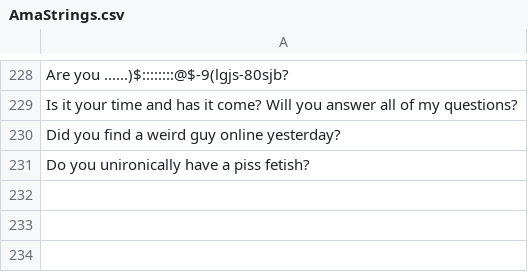
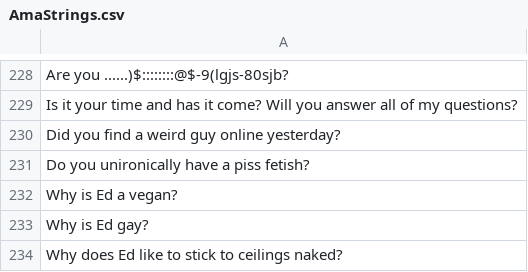
Before and after one commit to dragnilar/DiscordGameBot, a CSV file: AutomoderatorGameBot/Csv/AmaStrings.csv, drawn as a sheet; only a part is shown, gaps mark what is left out; the diff names each change by its address in the sheet, - before the commit and + after, or states it on an @@ line.

Commit message:
Various changes; game changes, new videos, reactions,etc

```diff
--- a/AutomoderatorGameBot/Csv/AmaStrings.csv
+++ b/AutomoderatorGameBot/Csv/AmaStrings.csv
+row 232: Why is Ed a vegan?
+row 233: Why is Ed gay?
+row 234: Why does Ed like to stick to ceilings naked?
```
Also changed, not shown: AutomoderatorGameBot/Csv/CopyPasta.csv, AutomoderatorGameBot/Csv/Reactions.csv, 14 other files.
